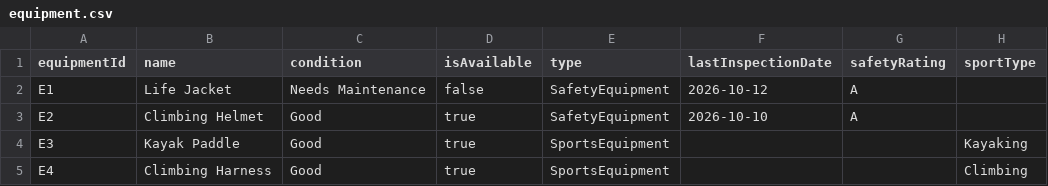
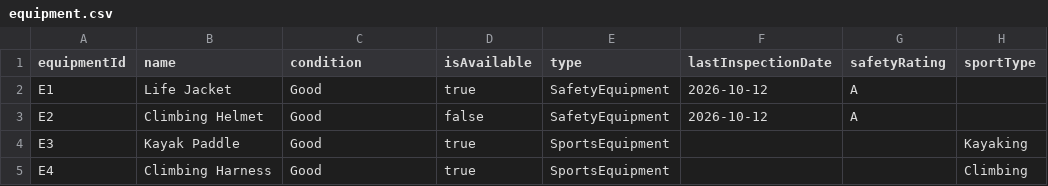
Before and after one commit to jishnupl07/ACMS, a CSV file: data/equipment.csv, drawn as a sheet.

```diff
--- a/data/equipment.csv
+++ b/data/equipment.csv
@@ -1,4 +1,4 @@
 equipmentId,name,condition,isAvailable,type,lastInspectionDate,safetyRating,sportType
-E1,Life Jacket,Needs Maintenance,false,SafetyEquipment,2026-10-12,A,
-E2,Climbing Helmet,Good,true,SafetyEquipment,2026-10-10,A,
+E1,Life Jacket,Good,true,SafetyEquipment,2026-10-12,A,
+E2,Climbing Helmet,Good,false,SafetyEquipment,2026-10-12,A,
 E3,Kayak Paddle,Good,true,SportsEquipment,,,Kayaking
```
Also changed, not shown: data/activities.csv, data/participants.csv, 16 other files.
